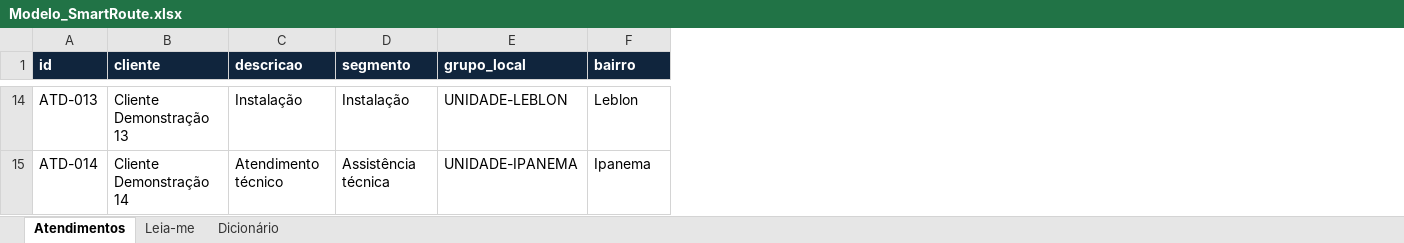
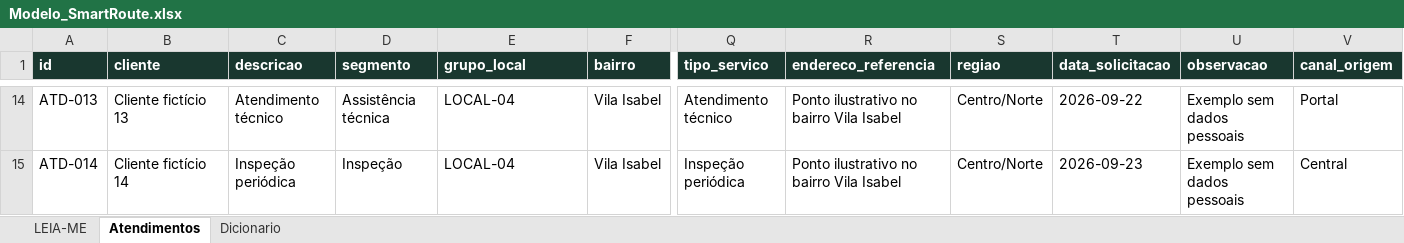
Before and after one commit to talita-olv/smart-route, an Excel workbook: exemplos/Modelo_SmartRoute.xlsx, sheet Atendimentos, drawn as a sheet; only a part is shown, gaps mark what is left out; values as stored, in another font and other column widths than the file's, no borders; table styles not drawn; the diff covers the shown part only; the diff names each change by its address in the sheet, - before the commit and + after, or states it on an @@ line.

Commit message:
feat: SmartRoute 1.2 public demo and instant geographic map (#5)
Closes #5

48 fictitious visits, enhanced Excel/CSV templates, immediate SVG geo projection, optional streets and smoke tests.

```diff
--- a/exemplos/Modelo_SmartRoute.xlsx (sheet Atendimentos)
+++ b/exemplos/Modelo_SmartRoute.xlsx (sheet Atendimentos)
-sheet tab: Dicionário
+sheet tab: Dicionario
-sheet tab: Leia-me
+sheet tab: LEIA-ME
+column Q (tipo_servico), rows 14-15: Atendimento técnico | Inspeção periódica
+column R (endereco_referencia), rows 14-15: Ponto ilustrativo no bairro Vila Isabel | Ponto ilustrativo no bairro Vila Isabel
+column S (regiao), rows 14-15: Centro/Norte | Centro/Norte
+column T (data_solicitacao), rows 14-15: 2026-09-22 | 2026-09-23
+column U (observacao), rows 14-15: Exemplo sem dados pessoais | Exemplo sem dados pessoais
+column V (canal_origem), rows 14-15: Portal | Central
-B14 (cliente): Cliente Demonstração 13
+B14 (cliente): Cliente fictício 13
-C14 (descricao): Instalação
+C14 (descricao): Atendimento técnico
-D14 (segmento): Instalação
+D14 (segmento): Assistência técnica
-E14 (grupo_local): UNIDADE-LEBLON
+E14 (grupo_local): LOCAL-04
-F14 (bairro): Leblon
+F14 (bairro): Vila Isabel
-B15 (cliente): Cliente Demonstração 14
+B15 (cliente): Cliente fictício 14
-C15 (descricao): Atendimento técnico
+C15 (descricao): Inspeção periódica
-D15 (segmento): Assistência técnica
+D15 (segmento): Inspeção
-E15 (grupo_local): UNIDADE-IPANEMA
+E15 (grupo_local): LOCAL-04
-F15 (bairro): Ipanema
+F15 (bairro): Vila Isabel
```
Also changed, not shown: 32 added rows and 167 edited cells elsewhere in this sheet, sheet Dicionario, 16 other files.
